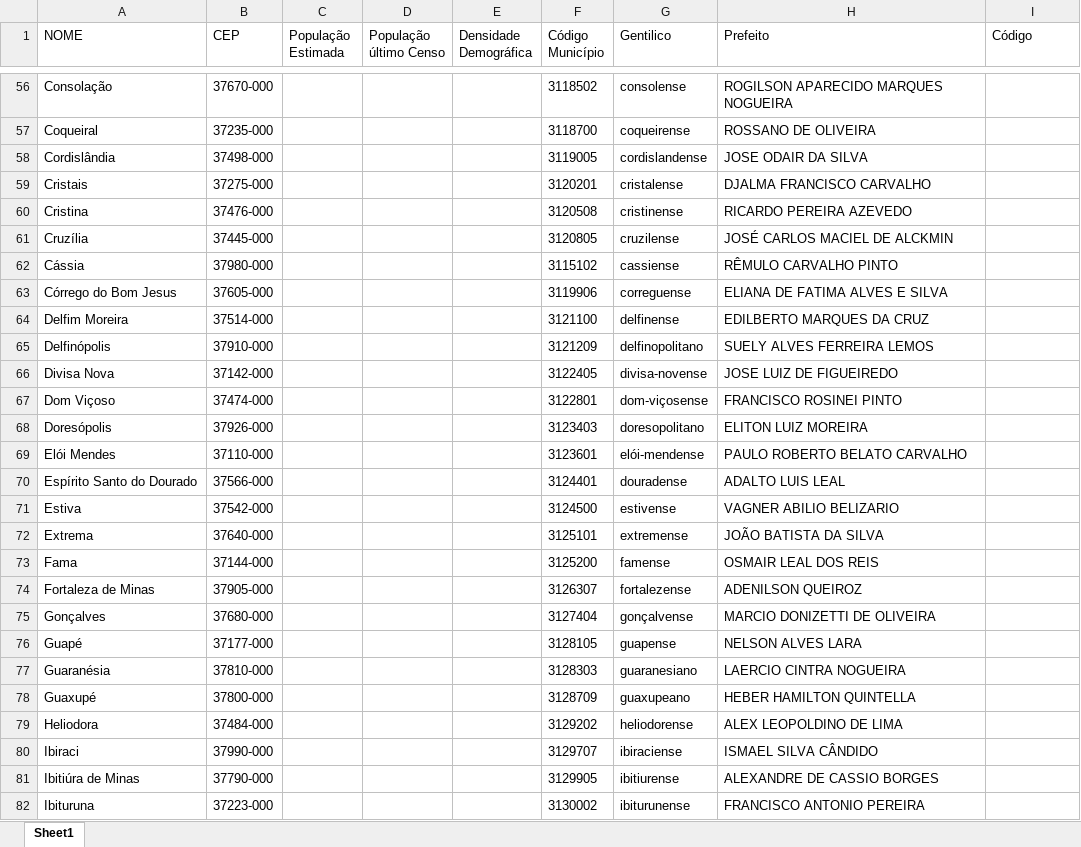
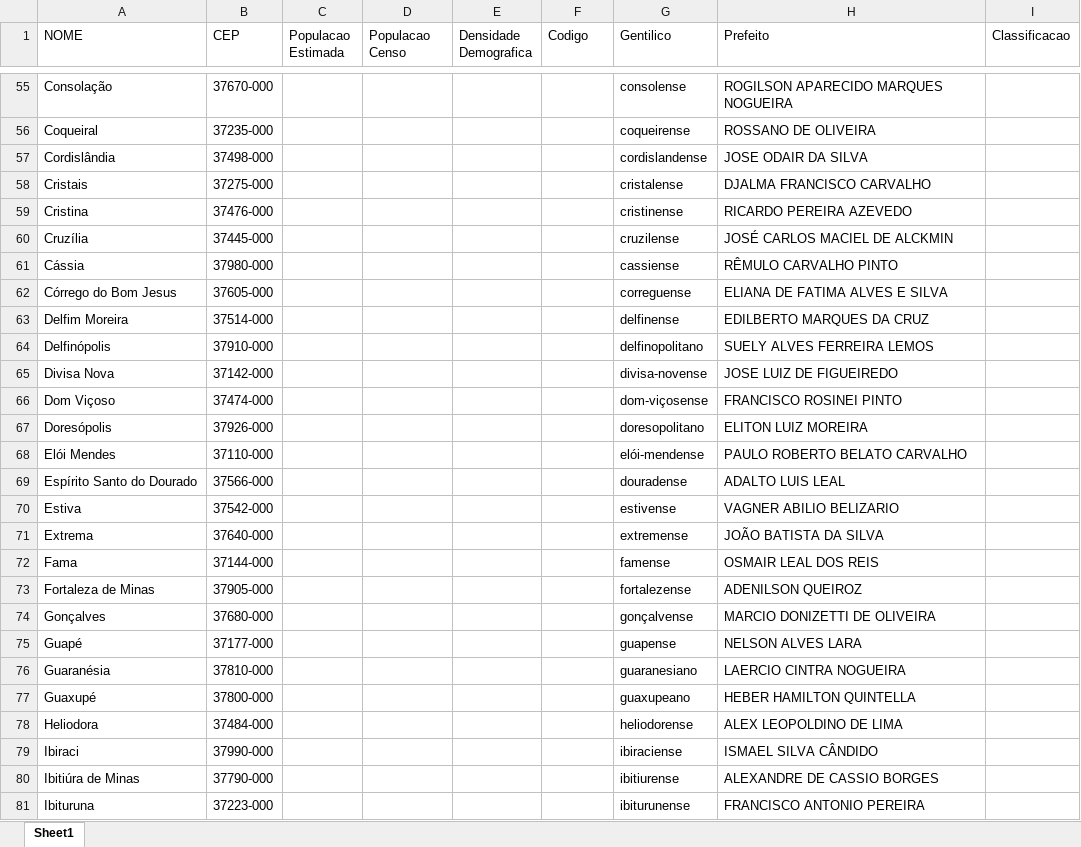
Before and after one commit to amandashichinoe/prj_integracao_Amanda, an Excel workbook: Cidades.xlsx, sheet Sheet1, drawn as a sheet; only a part is shown, gaps mark what is left out; values as stored, in another font and other column widths than the file's, no borders; addresses are those after the commit; the diff covers the shown part only; the diff names each change by its address in the sheet, - before the commit and + after, or states it on an @@ line.

```diff
--- a/Cidades.xlsx (sheet Sheet1)
+++ b/Cidades.xlsx (sheet Sheet1)
-C1: População Estimada
+C1: Populacao Estimada
-D1: População último Censo
+D1: Populacao Censo
-E1: Densidade Demográfica
+E1: Densidade Demografica
-F1: Código Município
+F1: Codigo
-I1: Código
+I1: Classificacao
-F55 (Codigo): 3118502
+F55 (Codigo): (empty)
-F56 (Codigo): 3118700
+F56 (Codigo): (empty)
-F57 (Codigo): 3119005
+F57 (Codigo): (empty)
-F58 (Codigo): 3120201
+F58 (Codigo): (empty)
-F59 (Codigo): 3120508
+F59 (Codigo): (empty)
-F60 (Codigo): 3120805
+F60 (Codigo): (empty)
-F61 (Codigo): 3115102
+F61 (Codigo): (empty)
-F62 (Codigo): 3119906
+F62 (Codigo): (empty)
-F63 (Codigo): 3121100
+F63 (Codigo): (empty)
-F64 (Codigo): 3121209
+F64 (Codigo): (empty)
-F65 (Codigo): 3122405
+F65 (Codigo): (empty)
-F66 (Codigo): 3122801
+F66 (Codigo): (empty)
-F67 (Codigo): 3123403
+F67 (Codigo): (empty)
-F68 (Codigo): 3123601
+F68 (Codigo): (empty)
-F69 (Codigo): 3124401
+F69 (Codigo): (empty)
-F70 (Codigo): 3124500
+F70 (Codigo): (empty)
-F71 (Codigo): 3125101
+F71 (Codigo): (empty)
-F72 (Codigo): 3125200
+F72 (Codigo): (empty)
-F73 (Codigo): 3126307
+F73 (Codigo): (empty)
-F74 (Codigo): 3127404
+F74 (Codigo): (empty)
-F75 (Codigo): 3128105
+F75 (Codigo): (empty)
-F76 (Codigo): 3128303
+F76 (Codigo): (empty)
-F77 (Codigo): 3128709
+F77 (Codigo): (empty)
-F78 (Codigo): 3129202
+F78 (Codigo): (empty)
-F79 (Codigo): 3129707
+F79 (Codigo): (empty)
-F80 (Codigo): 3129905
+F80 (Codigo): (empty)
-F81 (Codigo): 3130002
+F81 (Codigo): (empty)
```
Also changed, not shown: 2 added rows, 2 removed rows and 73 edited cells elsewhere in this sheet, CidadesCEP.xlsx, 24 other files.
